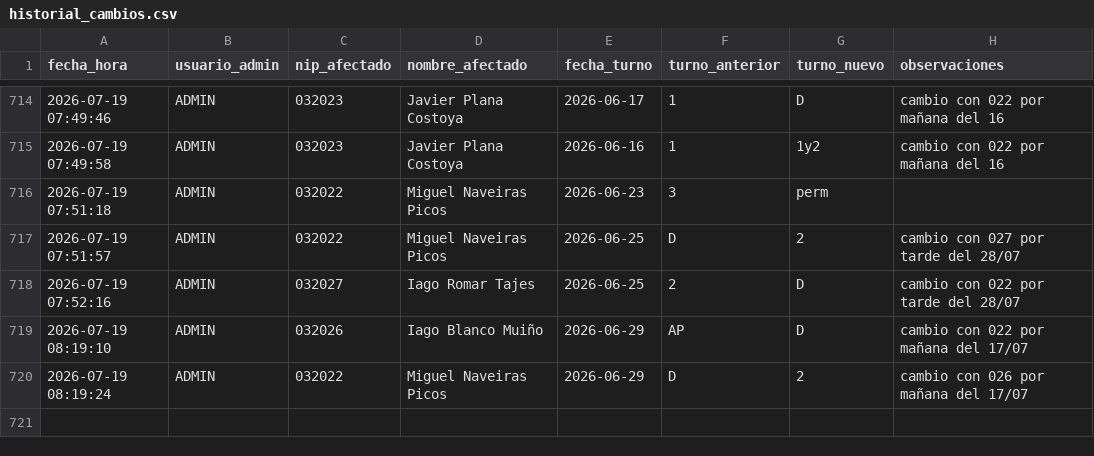
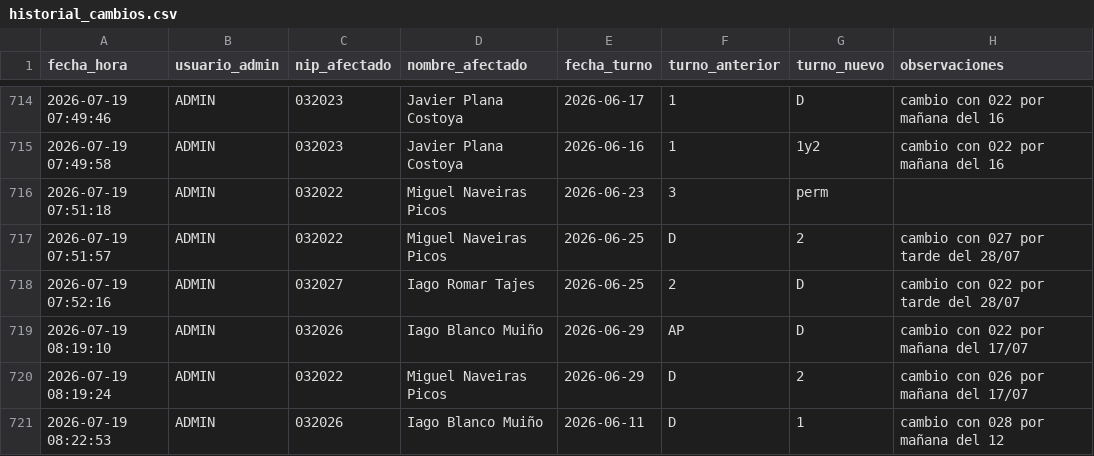
Before and after one commit to samuelfdezp-rgb/Cuadrante-2026, a CSV file: historial_cambios.csv, drawn as a sheet; only a part is shown, gaps mark what is left out.

Commit message:
Actualiza historial_cambios.csv

```diff
--- a/historial_cambios.csv
+++ b/historial_cambios.csv
@@ -720 +720,2 @@ fecha_hora,usuario_admin,nip_afectado,nombre_afectado,fecha_turno,turno_anterior
 2026-07-19 08:19:24,ADMIN,032022,Miguel Naveiras Picos,2026-06-29,D,2,cambio con 026 por mañana del 17/07
+2026-07-19 08:22:53,ADMIN,032026,Iago Blanco Muiño,2026-06-11,D,1,cambio con 028 por mañana del 12
```
